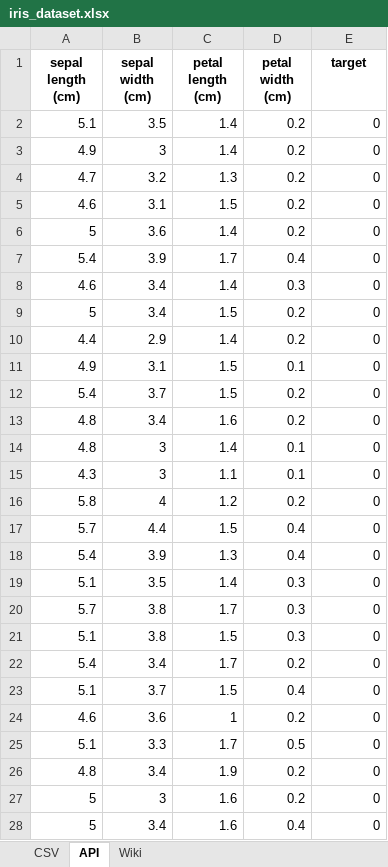
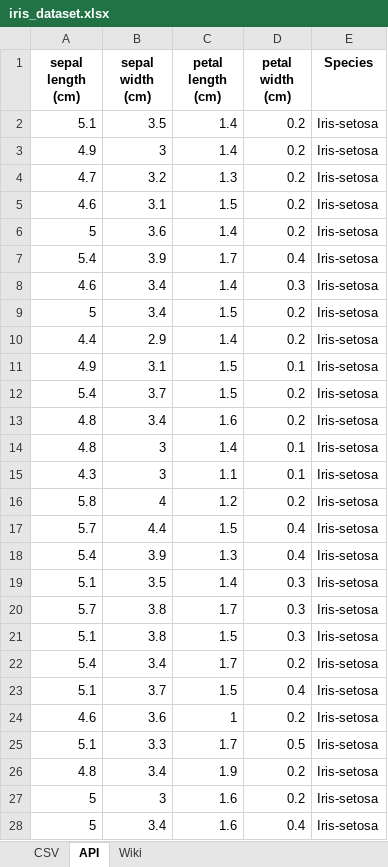
Before and after one commit to decvfox/pands-project, an Excel workbook: iris_dataset.xlsx, sheet API, drawn as a sheet; only a part is shown; values as stored, in another font and other column widths than the file's, no borders; the diff covers the shown part only; the diff names each change by its address in the sheet, - before the commit and + after, or states it on an @@ line.

```diff
--- a/iris_dataset.xlsx (sheet API)
+++ b/iris_dataset.xlsx (sheet API)
-E1: target
+E1: Species
-E2:E28 (Species): 0
+E2:E28 (Species): Iris-setosa
```
Also changed, not shown: 123 edited cells elsewhere in this sheet, sheet Wiki, sheet CSV, 4 other files.
